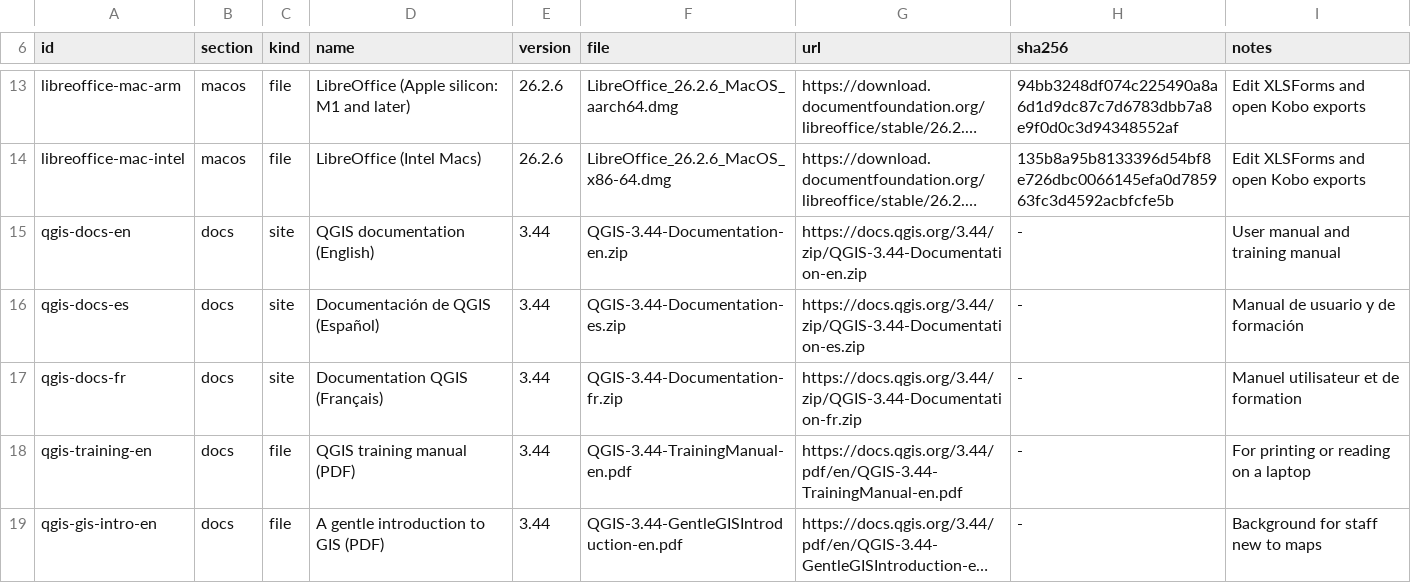
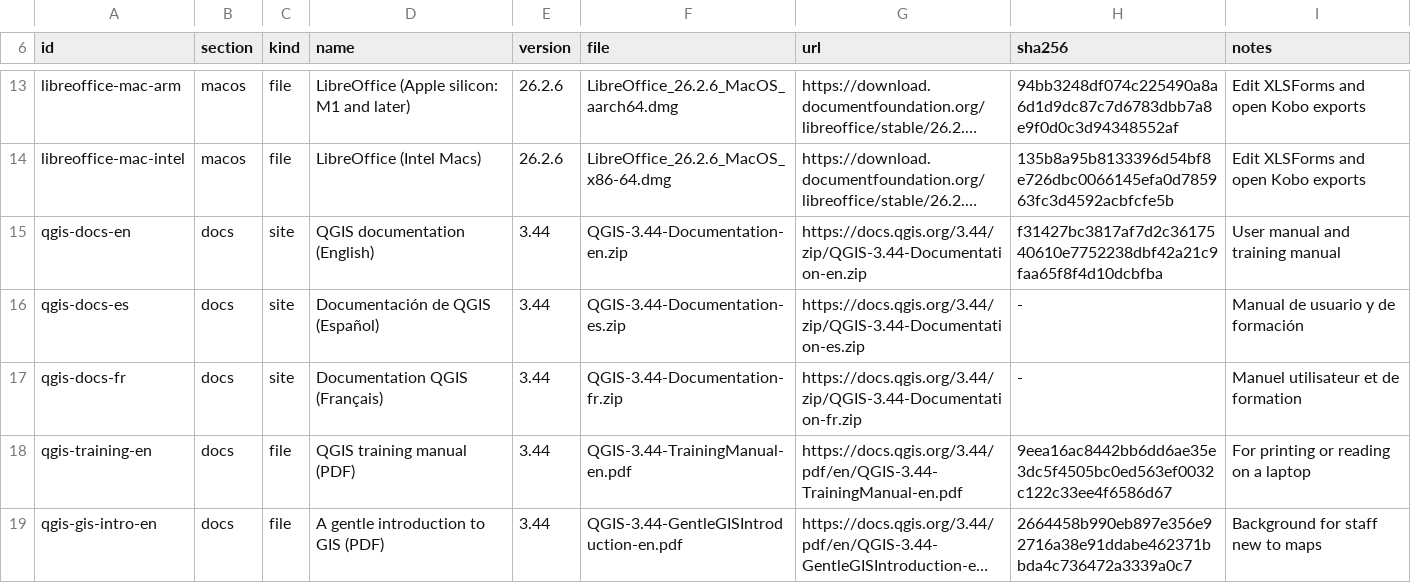
Before and after one commit to kobotoolbox/kobo-in-a-box, a TSV file: remote/library/manifest.tsv, drawn as a sheet; only a part is shown, gaps mark what is left out; long unchanged cells end in …; the diff names each change by its address in the sheet, - before the commit and + after, or states it on an @@ line.

```diff
--- a/remote/library/manifest.tsv
+++ b/remote/library/manifest.tsv
-H15 (sha256): -
+H15 (sha256): f31427bc3817af7d2c3617540610e7752238dbf42a21c9faa65f8f4d10dcbfba
-H18 (sha256): -
+H18 (sha256): 9eea16ac8442bb6dd6ae35e3dc5f4505bc0ed563ef0032c122c33ee4f6586d67
-H19 (sha256): -
+H19 (sha256): 2664458b990eb897e356e92716a38e91ddabe462371bbda4c736472a3339a0c7
```
Also changed, not shown: 4 other files.
